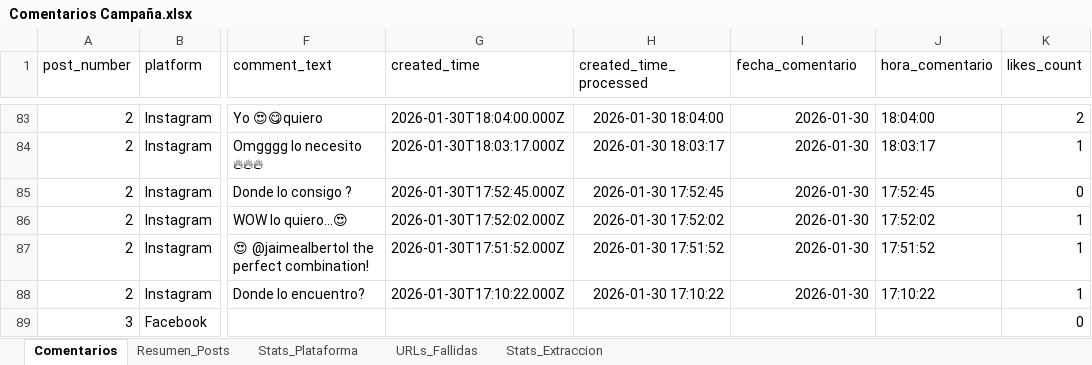
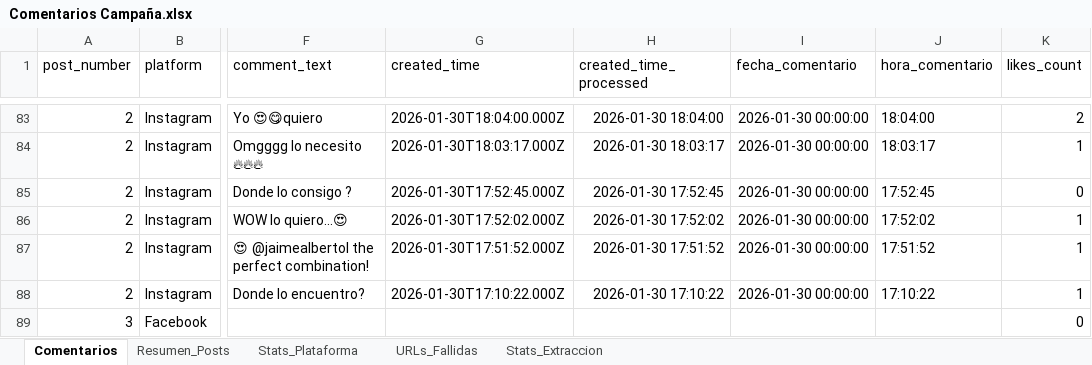
Before and after one commit to sociallisteningalpina-lang/prueba, an Excel workbook: Comentarios Campaña.xlsx, sheet Comentarios, drawn as a sheet; only a part is shown, gaps mark what is left out; values as stored, in another font and other column widths than the file's, no borders; the diff covers the shown part only; the diff names each change by its address in the sheet, - before the commit and + after, or states it on an @@ line.

```diff
--- a/Comentarios Campaña.xlsx (sheet Comentarios)
+++ b/Comentarios Campaña.xlsx (sheet Comentarios)
-I83:I88 (fecha_comentario): 2026-01-30
+I83:I88 (fecha_comentario): 2026-01-30 00:00:00
```
Also changed, not shown: 85 edited cells elsewhere in this sheet.
